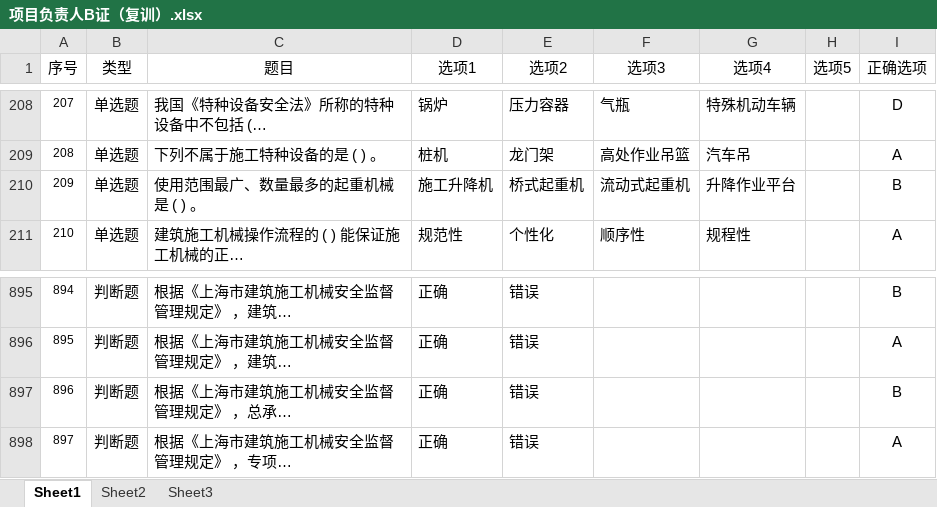
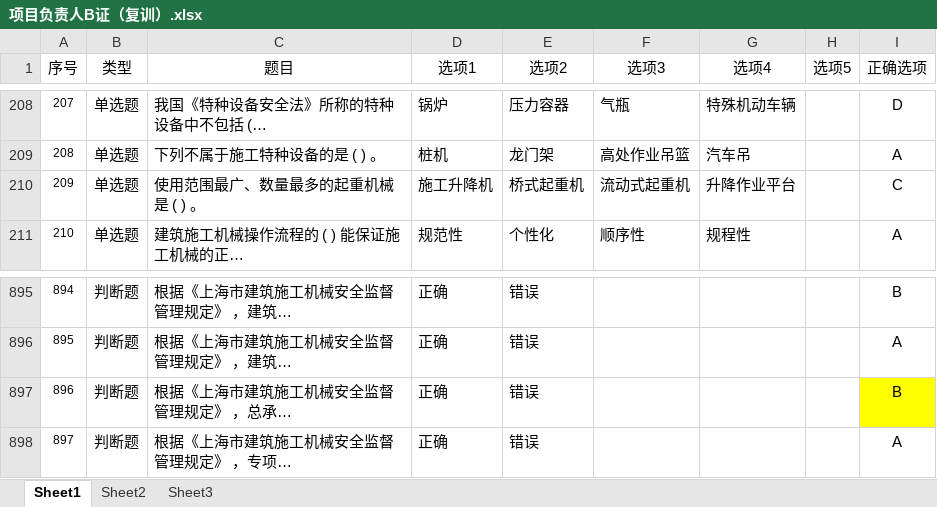
Before and after one commit to OldHanson/sh-b-license-exam, an Excel workbook: 项目负责人B证（复训）.xlsx, sheet Sheet1, drawn as a sheet; only a part is shown, gaps mark what is left out; long unchanged cells end in …; values as stored, in another font and other column widths than the file's, no borders; charts and pictures and conditional formats not drawn; the diff covers the shown part only; the diff names each change by its address in the sheet, - before the commit and + after, or states it on an @@ line.

```diff
--- a/项目负责人B证（复训）.xlsx (sheet Sheet1)
+++ b/项目负责人B证（复训）.xlsx (sheet Sheet1)
-I210 (正确选项): B
+I210 (正确选项): C
-I897 fill: none
+I897 fill: #FFFF00
```
Also changed, not shown: 15 edited cells and cell formats elsewhere in this sheet, 5 other files.
